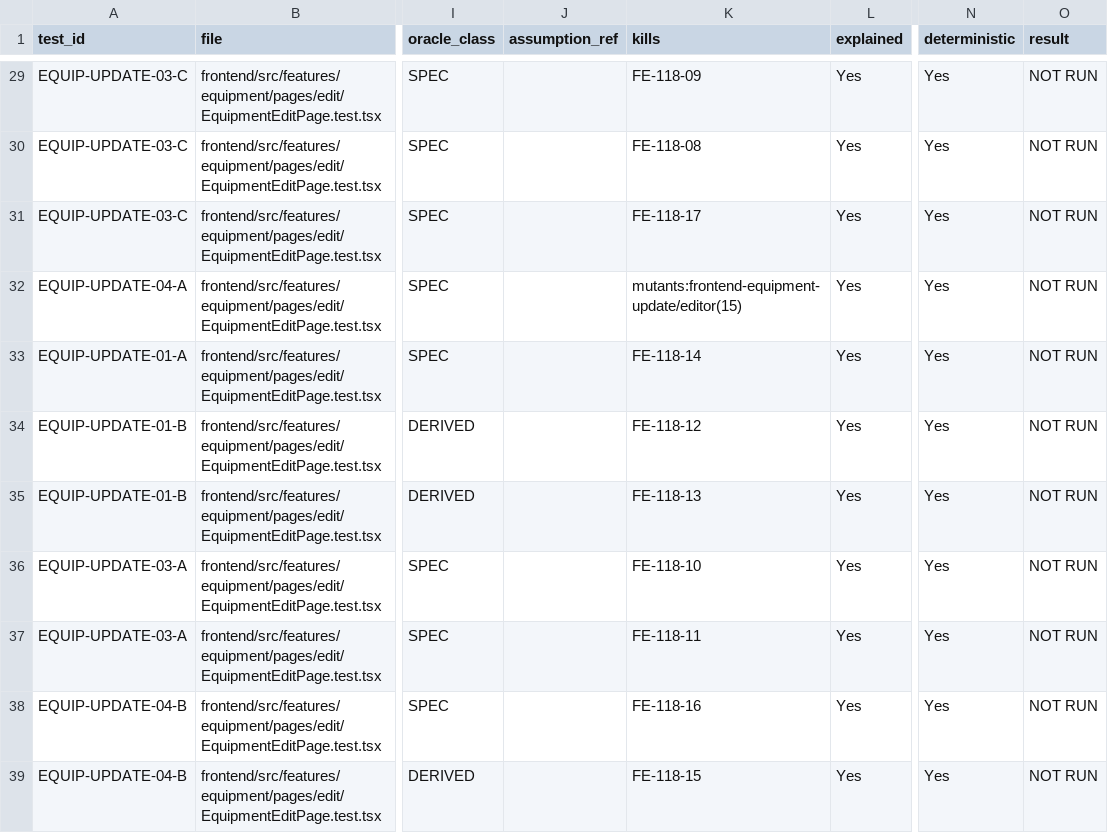
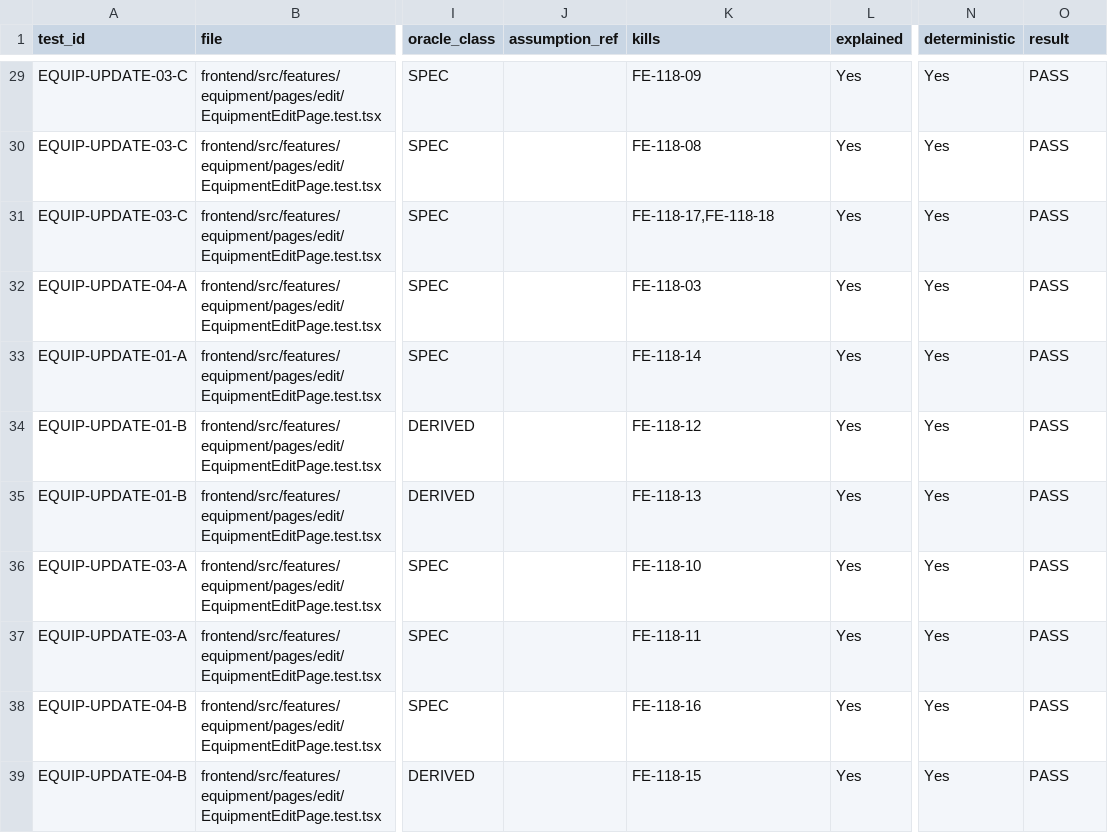
Before and after one commit to IS212-G5-T2/IS212-G5-T2, a CSV file: docs/test-cases/workflow/records/SPM-118.csv, drawn as a sheet; only a part is shown, gaps mark what is left out; the diff covers the shown part only; the diff names each change by its address in the sheet, - before the commit and + after, or states it on an @@ line.

```diff
--- a/docs/test-cases/workflow/records/SPM-118.csv
+++ b/docs/test-cases/workflow/records/SPM-118.csv
-O29:O39 (result): NOT RUN
+O29:O39 (result): PASS
-K31 (kills): FE-118-17
+K31 (kills): FE-118-17,FE-118-18
-K32 (kills): mutants:frontend-equipment-update/editor(15)
+K32 (kills): FE-118-03
```
Also changed, not shown: 41 edited cells elsewhere in this file, docs/test-cases/workflow/metrics-history.csv, 8 other files.
